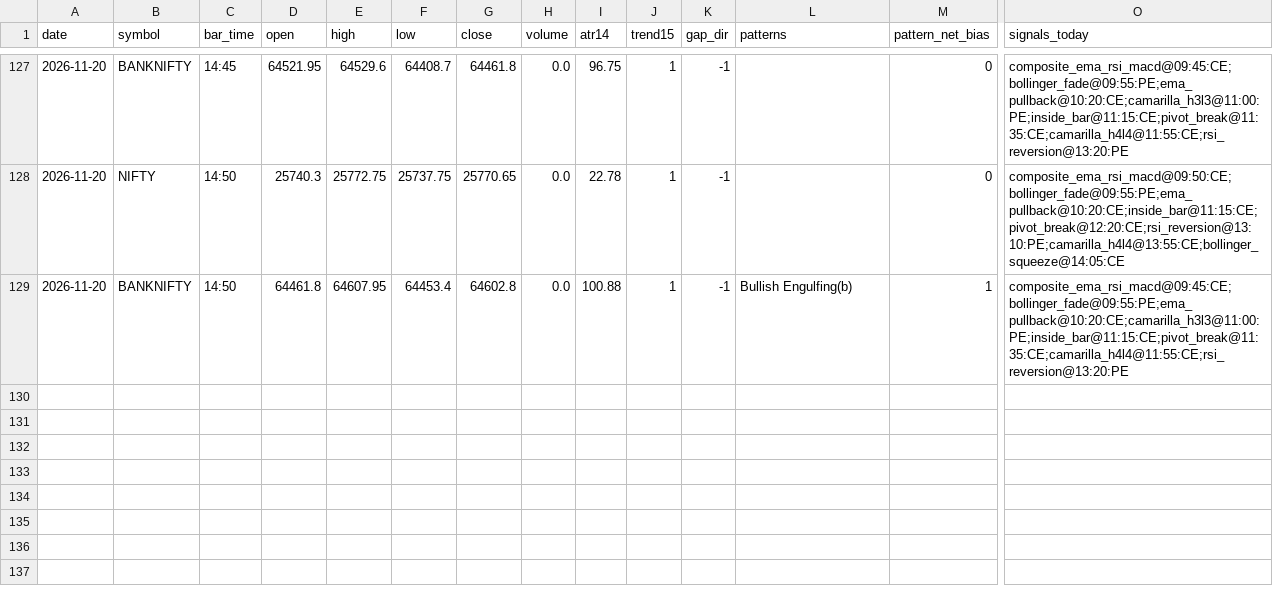
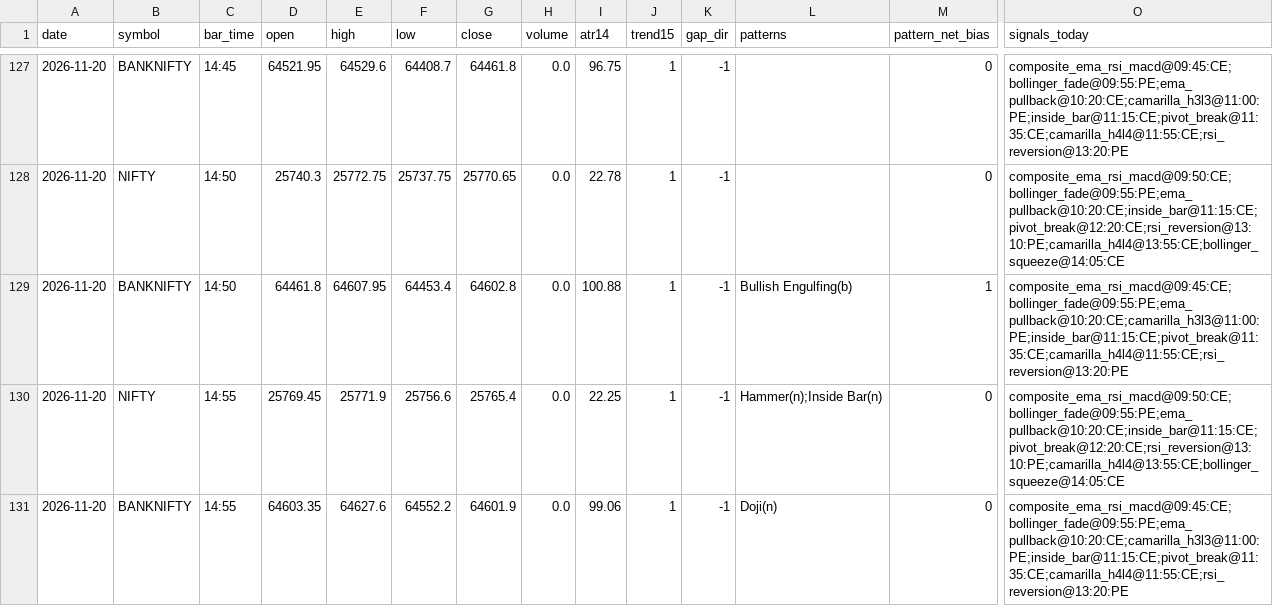
Before and after one commit to kothasanketh93-afk/options-alert-scanner, a CSV file: ledger/pattern_tape/2026-11-20.csv, drawn as a sheet; only a part is shown, gaps mark what is left out; rows hold the shown columns only; the diff names each change by its address in the sheet, - before the commit and + after, or states it on an @@ line.

```diff
--- a/ledger/pattern_tape/2026-11-20.csv
+++ b/ledger/pattern_tape/2026-11-20.csv
+row 130: 2026-11-20 | NIFTY | 14:55 | 25769.45 | 25771.9 | 25756.6 | 25765.4 | 0.0 | 22.25 | 1 | -1 | Hammer(n);Inside Bar(n) | 0 | composite_ema_rsi_macd@09:50:CE;bollinger_fade@09:55:PE;ema_pullback@10:20:CE;inside_bar@11:15:CE;pivot_break@12:20:CE;rsi_reversion@13:10:PE;camarilla_h4l4@13:55:CE;bollinger_squeeze@14:05:CE
+row 131: 2026-11-20 | BANKNIFTY | 14:55 | 64603.35 | 64627.6 | 64552.2 | 64601.9 | 0.0 | 99.06 | 1 | -1 | Doji(n) | 0 | composite_ema_rsi_macd@09:45:CE;bollinger_fade@09:55:PE;ema_pullback@10:20:CE;camarilla_h3l3@11:00:PE;inside_bar@11:15:CE;pivot_break@11:35:CE;camarilla_h4l4@11:55:CE;rsi_reversion@13:20:PE
```
Also changed, not shown: ledger/outcomes.csv, 3 other files.
